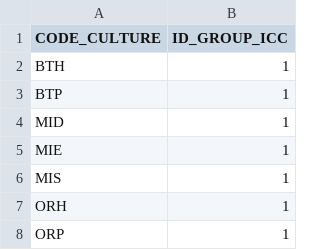
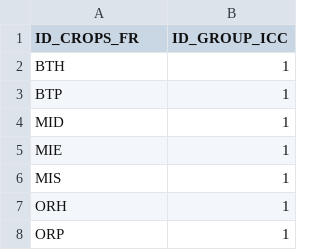
Before and after one commit to BertilleT/classificrops, a CSV file: data/FR/conversion_table_FR_handmade.csv, drawn as a sheet; only a part is shown.

```diff
--- a/data/FR/conversion_table_FR_handmade.csv
+++ b/data/FR/conversion_table_FR_handmade.csv
@@ -1,2 +1,2 @@
-CODE_CULTURE,ID_GROUP_ICC
+ID_CROPS_FR,ID_GROUP_ICC
 BTH,1
```
Also changed, not shown: data/FR/conversion_table_FR_scriptMade.csv, 24 other files.
